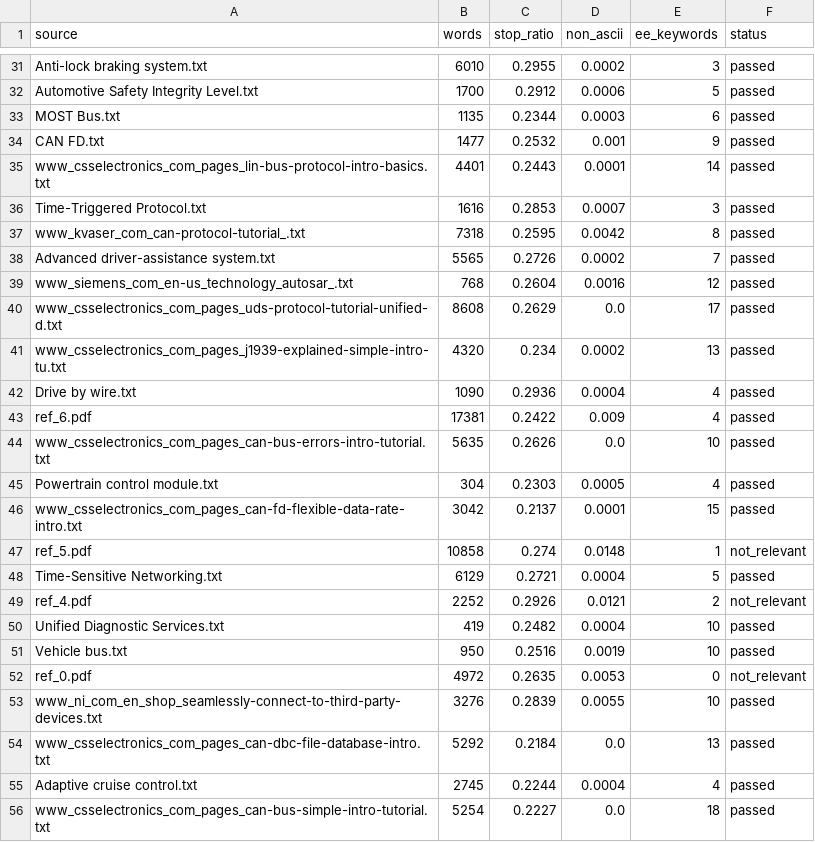
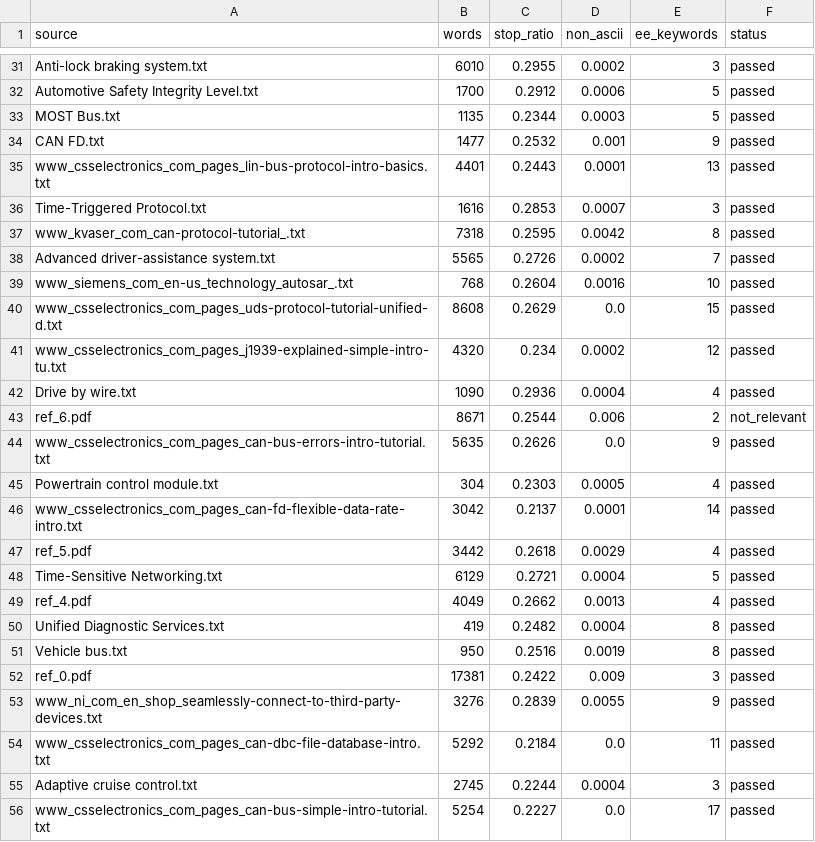
Before and after one commit to tillacs/Domain-Adapted-LLM-Training-for-Automotive-E-E, a CSV file: part1_data/data_corpus/corpus_stats.csv, drawn as a sheet; only a part is shown, gaps mark what is left out; the diff covers the shown part only.

```diff
--- a/part1_data/data_corpus/corpus_stats.csv
+++ b/part1_data/data_corpus/corpus_stats.csv
@@ -32,5 +32,5 @@ Anti-lock braking system.txt,6010,0.2955,0.0002,3,passed
 Automotive Safety Integrity Level.txt,1700,0.2912,0.0006,5,passed
-MOST Bus.txt,1135,0.2344,0.0003,6,passed
+MOST Bus.txt,1135,0.2344,0.0003,5,passed
 CAN FD.txt,1477,0.2532,0.001,9,passed
-www_csselectronics_com_pages_lin-bus-protocol-intro-basics.txt,4401,0.2443,0.0001,14,passed
+www_csselectronics_com_pages_lin-bus-protocol-intro-basics.txt,4401,0.2443,0.0001,13,passed
 Time-Triggered Protocol.txt,1616,0.2853,0.0007,3,passed
@@ -38,19 +38,19 @@ www_kvaser_com_can-protocol-tutorial_.txt,7318,0.2595,0.0042,8,passed
 Advanced driver-assistance system.txt,5565,0.2726,0.0002,7,passed
-www_siemens_com_en-us_technology_autosar_.txt,768,0.2604,0.0016,12,passed
-www_csselectronics_com_pages_uds-protocol-tutorial-unified-d.txt,8608,0.2629,0.0,17,passed
-www_csselectronics_com_pages_j1939-explained-simple-intro-tu.txt,4320,0.234,0.0002,13,passed
+www_siemens_com_en-us_technology_autosar_.txt,768,0.2604,0.0016,10,passed
+www_csselectronics_com_pages_uds-protocol-tutorial-unified-d.txt,8608,0.2629,0.0,15,passed
+www_csselectronics_com_pages_j1939-explained-simple-intro-tu.txt,4320,0.234,0.0002,12,passed
 Drive by wire.txt,1090,0.2936,0.0004,4,passed
-ref_6.pdf,17381,0.2422,0.009,4,passed
-www_csselectronics_com_pages_can-bus-errors-intro-tutorial.txt,5635,0.2626,0.0,10,passed
+ref_6.pdf,8671,0.2544,0.006,2,not_relevant
+www_csselectronics_com_pages_can-bus-errors-intro-tutorial.txt,5635,0.2626,0.0,9,passed
 Powertrain control module.txt,304,0.2303,0.0005,4,passed
-www_csselectronics_com_pages_can-fd-flexible-data-rate-intro.txt,3042,0.2137,0.0001,15,passed
-ref_5.pdf,10858,0.274,0.0148,1,not_relevant
+www_csselectronics_com_pages_can-fd-flexible-data-rate-intro.txt,3042,0.2137,0.0001,14,passed
+ref_5.pdf,3442,0.2618,0.0029,4,passed
 Time-Sensitive Networking.txt,6129,0.2721,0.0004,5,passed
-ref_4.pdf,2252,0.2926,0.0121,2,not_relevant
-Unified Diagnostic Services.txt,419,0.2482,0.0004,10,passed
-Vehicle bus.txt,950,0.2516,0.0019,10,passed
-ref_0.pdf,4972,0.2635,0.0053,0,not_relevant
-www_ni_com_en_shop_seamlessly-connect-to-third-party-devices.txt,3276,0.2839,0.0055,10,passed
-www_csselectronics_com_pages_can-dbc-file-database-intro.txt,5292,0.2184,0.0,13,passed
-Adaptive cruise control.txt,2745,0.2244,0.0004,4,passed
-www_csselectronics_com_pages_can-bus-simple-intro-tutorial.txt,5254,0.2227,0.0,18,passed
+ref_4.pdf,4049,0.2662,0.0013,4,passed
+Unified Diagnostic Services.txt,419,0.2482,0.0004,8,passed
+Vehicle bus.txt,950,0.2516,0.0019,8,passed
+ref_0.pdf,17381,0.2422,0.009,3,passed
+www_ni_com_en_shop_seamlessly-connect-to-third-party-devices.txt,3276,0.2839,0.0055,9,passed
+www_csselectronics_com_pages_can-dbc-file-database-intro.txt,5292,0.2184,0.0,11,passed
+Adaptive cruise control.txt,2745,0.2244,0.0004,3,passed
+www_csselectronics_com_pages_can-bus-simple-intro-tutorial.txt,5254,0.2227,0.0,17,passed
```
Also changed, not shown: 36 edited cells elsewhere in this file, 11 other files.
